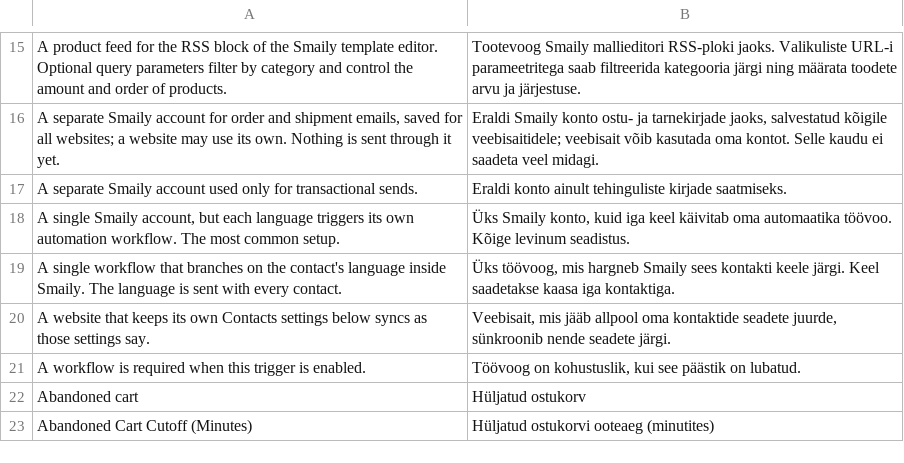
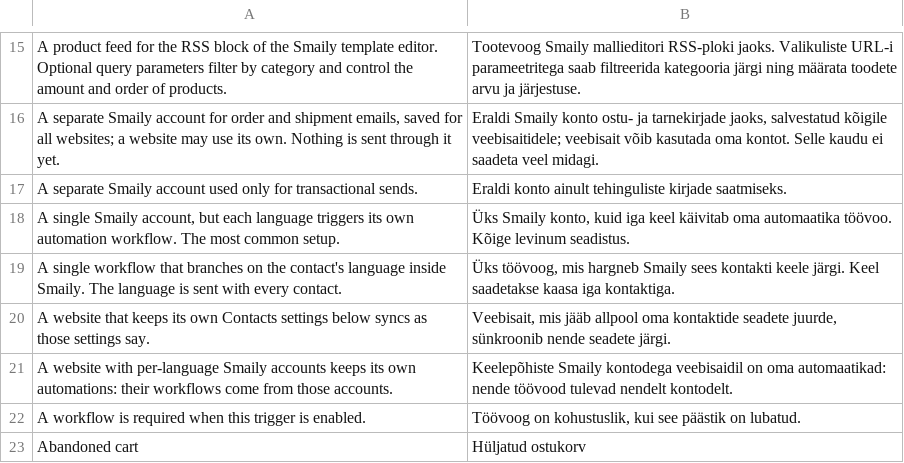
Before and after one commit to sendsmaily/smaily-magento-extension, a CSV file: i18n/et_EE.csv, drawn as a sheet; only a part is shown, gaps mark what is left out; the shorter side is filled out with more unchanged rows; the diff names each change by its address in the sheet, - before the commit and + after, or states it on an @@ line.

```diff
--- a/i18n/et_EE.csv
+++ b/i18n/et_EE.csv
+row 21: A website with per-language Smaily accounts keeps its own automations: their workflows come from those accounts. | Keelepõhiste Smaily kontodega veebisaidil on oma automaatikad: nende töövood tulevad nendelt kontodelt.
```
Also changed, not shown: i18n/en_US.csv, 4 other files.
